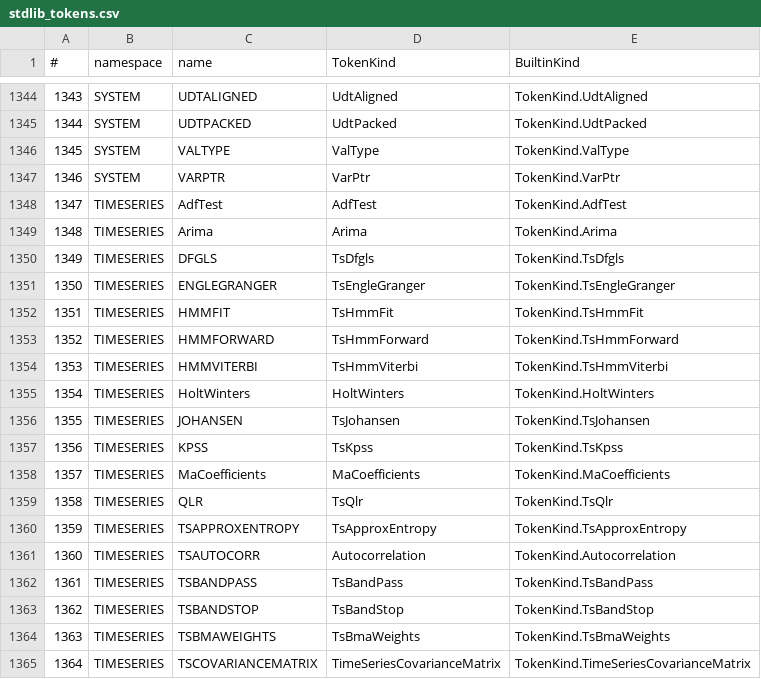
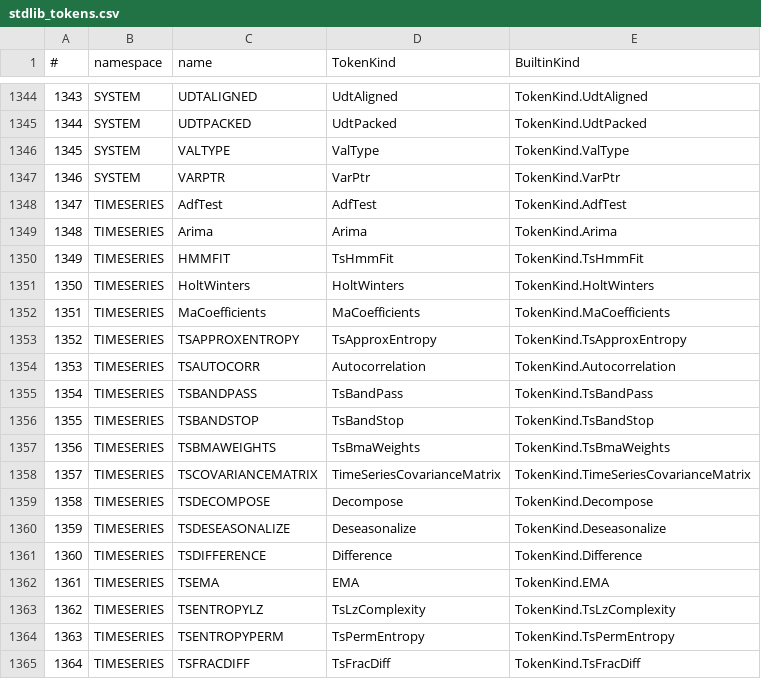
Before and after one commit to c-vision/GMBasic, a CSV file: GMBasicSharp/common/Registry/stdlib_tokens.csv, drawn as a sheet; only a part is shown, gaps mark what is left out; the shorter side is filled out with more unchanged rows; removed rows and columns are numbered as before the commit, all else as after; the diff names each change by its address in the sheet, - before the commit and + after, or states it on an @@ line.

Commit message:
TIMESERIESX: Engle-Granger, Johansen e HMM Viterbi via FFI; ritiro builtin duplicati
- ofx_ts.c: shim per ENGLEGRANGER (out 5), JOHANSEN (out 3+3n) e HMMVITERBI
  (path LONG). Johansen trasposta la matrice BASIC row-major in variable-major.
- timeseriesx.inc: wrapper con matrice jagged (righe=osservazioni, colonne=variabili),
  dimensioni dedotte da UBOUND; out piatto documentato.
- StdLib.TimeSeries: rimossi i builtin HMMFORWARD/HMMVITERBI/JOHANSEN/DFGLS/
  ENGLEGRANGER/KPSS/QLR (duplicati dell'FFI); HMMFIT resta builtin finche' non
  viene portata anche l'inizializzazione Baum-Welch.
- MiniTest kpss_qlr/dfgls_eg/johansen/hmm riscritti sull'FFI; valori identici al
  builtin su IL/PCode/VM-C/C99Native. Registry rigenerato (7 voci TIMESERIES in meno).
- Verifica: timeseries/* e hmm_jagged verdi.

```diff
--- a/GMBasicSharp/common/Registry/stdlib_tokens.csv
+++ b/GMBasicSharp/common/Registry/stdlib_tokens.csv
-row 1350: 1349 | TIMESERIES | DFGLS | TsDfgls | TokenKind.TsDfgls
-row 1351: 1350 | TIMESERIES | ENGLEGRANGER | TsEngleGranger | TokenKind.TsEngleGranger
@@ column A (#) renumbered from row 1350 down @@
-row 1353: 1352 | TIMESERIES | HMMFORWARD | TsHmmForward | TokenKind.TsHmmForward
-row 1354: 1353 | TIMESERIES | HMMVITERBI | TsHmmViterbi | TokenKind.TsHmmViterbi
-row 1356: 1355 | TIMESERIES | JOHANSEN | TsJohansen | TokenKind.TsJohansen
-row 1357: 1356 | TIMESERIES | KPSS | TsKpss | TokenKind.TsKpss
-row 1359: 1358 | TIMESERIES | QLR | TsQlr | TokenKind.TsQlr
```
Also changed, not shown: GMBasicSharp/common/Registry/stdlib_tokens_unique.csv, GMBasicSharp/common/Registry/surface.csv, 21 other files.
